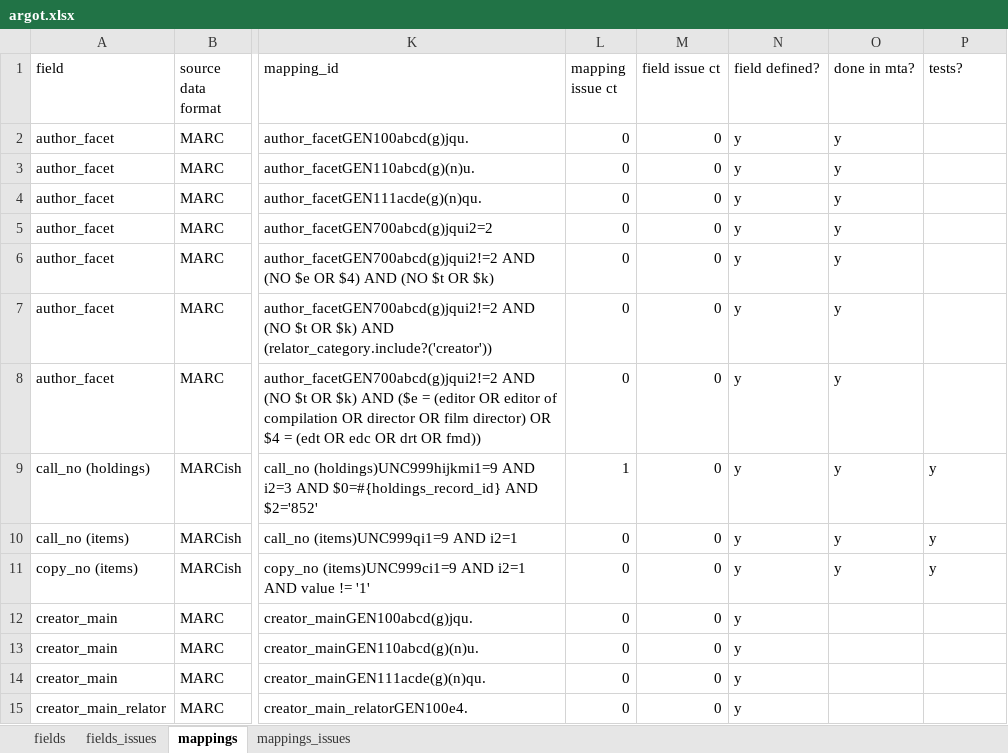
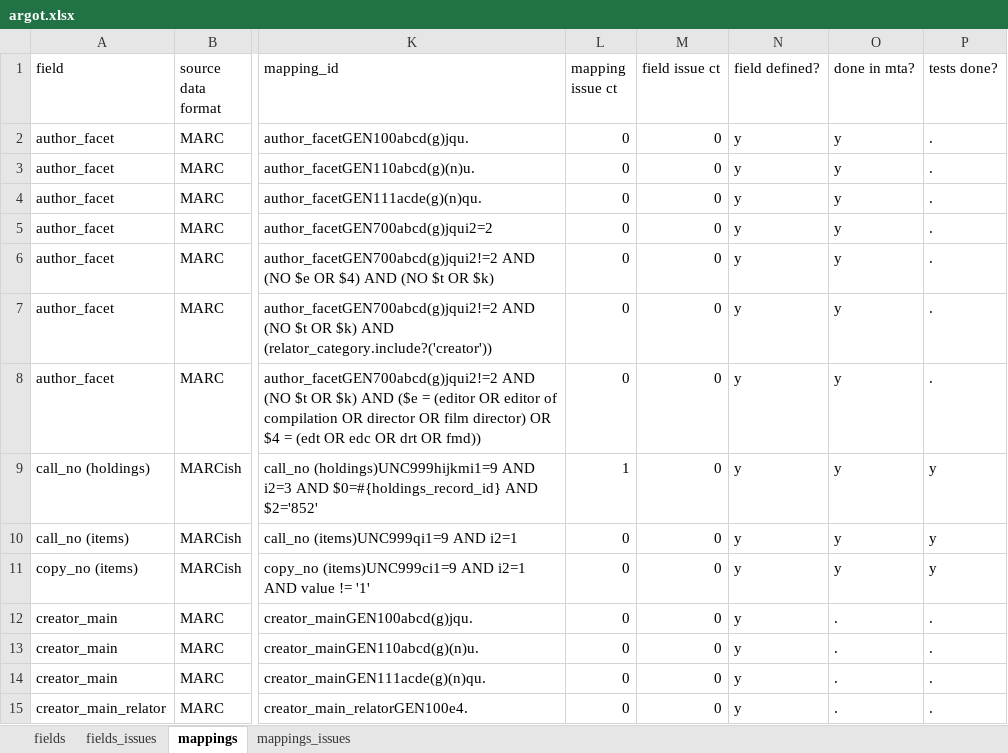
Before and after one commit to trln/data-documentation, an Excel workbook: argot/argot.xlsx, sheet mappings, drawn as a sheet; only a part is shown, gaps mark what is left out; values as stored, in another font and other column widths than the file's, no borders; conditional formats and table styles not drawn; the diff covers the shown part only; the diff names each change by its address in the sheet, - before the commit and + after, or states it on an @@ line.

Commit message:
update argot mappings

```diff
--- a/argot/argot.xlsx (sheet mappings)
+++ b/argot/argot.xlsx (sheet mappings)
-P1: tests?
+P1: tests done?
-P2:P8 (tests done?): (empty)
+P2:P8 (tests done?): .
-O12:O15 (done in mta?): (empty)
+O12:O15 (done in mta?): .
-P12:P15 (tests done?): (empty)
+P12:P15 (tests done?): .
```
Also changed, not shown: 36 added rows, 13 removed rows and 130 edited cells elsewhere in this sheet, sheet fields, 4 other files.
